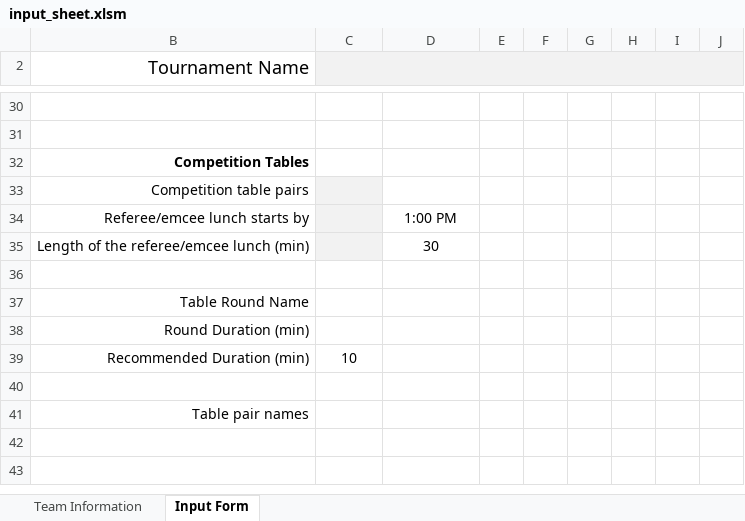
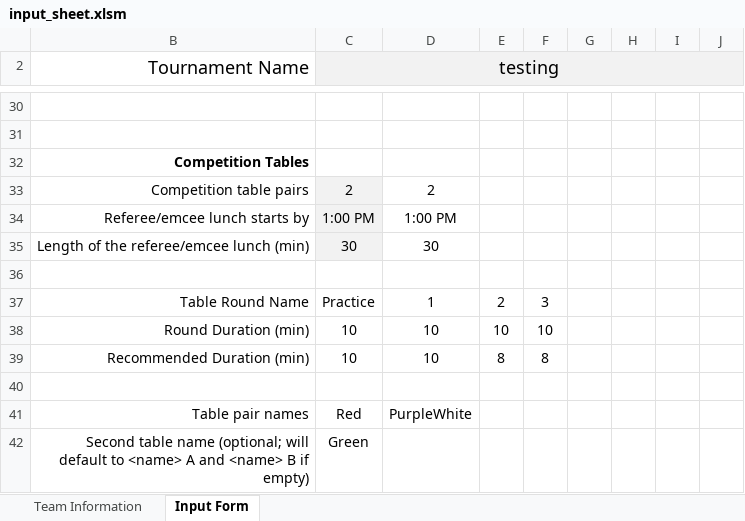
Before and after one commit to scherrma/fll-tournament-scheduler, an Excel workbook: input_sheet.xlsm, sheet Input Form, drawn as a sheet; only a part is shown, gaps mark what is left out; values as stored, in another font and other column widths than the file's, no borders; charts and pictures and conditional formats not drawn; the diff covers the shown part only; the diff names each change by its address in the sheet, - before the commit and + after, or states it on an @@ line.

Commit message:
divisions are listed in alphabetical order; tables now allow for a secondary name (instead of A and B sides)

```diff
--- a/input_sheet.xlsm (sheet Input Form)
+++ b/input_sheet.xlsm (sheet Input Form)
-C2: (empty)
+C2: testing
-C33 (testing): (empty)
+C33 (testing): 2
-D33: (empty)
+D33: 2
-C34 (testing): (empty)
+C34 (testing): 1:00 PM
-C35 (testing): (empty)
+C35 (testing): 30
-C37 (testing): (empty)
+C37 (testing): Practice
-D37: (empty)
+D37: 1
-E37: (empty)
+E37: 2
-F37: (empty)
+F37: 3
-C38 (testing): (empty)
+C38 (testing): 10
-D38:D39: (empty)
+D38:D39: 10
-E38: (empty)
+E38: 10
-F38: (empty)
+F38: 10
-E39: (empty)
+E39: 8
-F39: (empty)
+F39: 8
-C41 (testing): (empty)
+C41 (testing): Red
-D41: (empty)
+D41: PurpleWhite
+row 42: Second table name (optional; will default to <name> A and <name> B if empty) | Green
```
Also changed, not shown: 29 edited cells elsewhere in this sheet, sheet Team Information, hidden cells, 2 other files.
